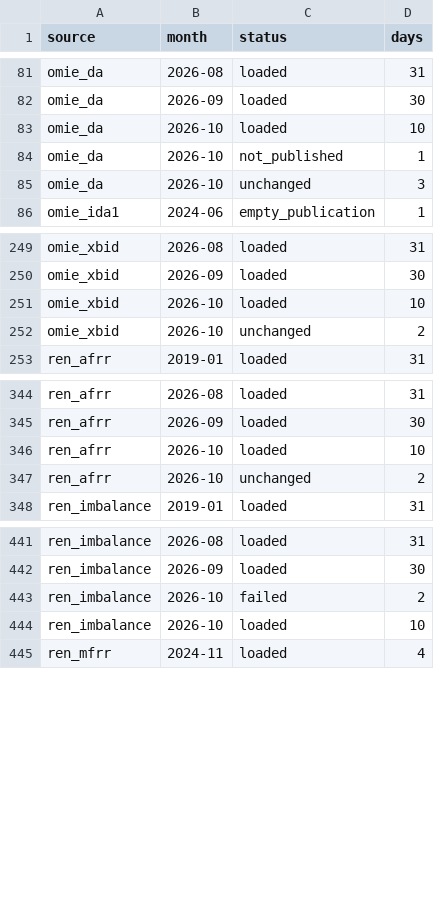
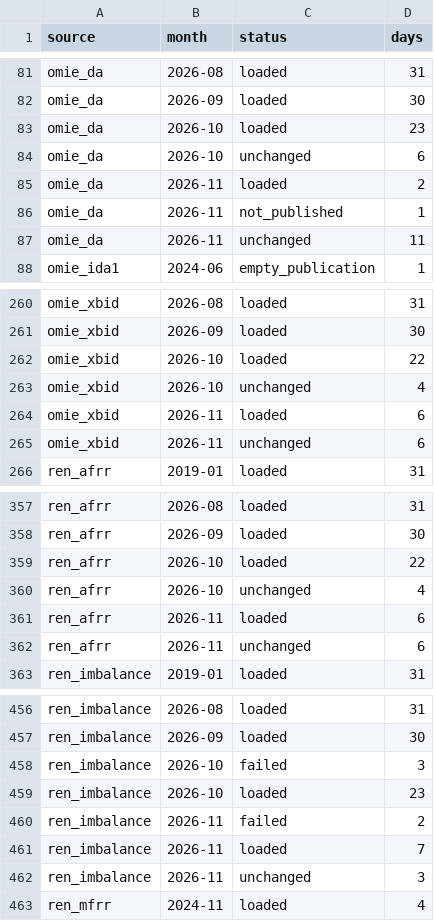
Before and after one commit to Praveen-Energy-Trading/Alqueva-PSP-PV-BESS-24hr-Energy-Trading-DA-IDA-aFRR-mFRR-Optimizer, a CSV file: model_development/data/load_status_monthly.csv, drawn as a sheet; only a part is shown, gaps mark what is left out; the diff covers the shown part only.

```diff
--- a/model_development/data/load_status_monthly.csv
+++ b/model_development/data/load_status_monthly.csv
@@ -82,5 +82,7 @@ omie_da,2026-08,loaded,31
 omie_da,2026-09,loaded,30
-omie_da,2026-10,loaded,10
-omie_da,2026-10,not_published,1
-omie_da,2026-10,unchanged,3
+omie_da,2026-10,loaded,23
+omie_da,2026-10,unchanged,6
+omie_da,2026-11,loaded,2
+omie_da,2026-11,not_published,1
+omie_da,2026-11,unchanged,11
 omie_ida1,2024-06,empty_publication,1
@@ -250,4 +261,6 @@ omie_xbid,2026-08,loaded,31
 omie_xbid,2026-09,loaded,30
-omie_xbid,2026-10,loaded,10
-omie_xbid,2026-10,unchanged,2
+omie_xbid,2026-10,loaded,22
+omie_xbid,2026-10,unchanged,4
+omie_xbid,2026-11,loaded,6
+omie_xbid,2026-11,unchanged,6
 ren_afrr,2019-01,loaded,31
@@ -345,4 +358,6 @@ ren_afrr,2026-08,loaded,31
 ren_afrr,2026-09,loaded,30
-ren_afrr,2026-10,loaded,10
-ren_afrr,2026-10,unchanged,2
+ren_afrr,2026-10,loaded,22
+ren_afrr,2026-10,unchanged,4
+ren_afrr,2026-11,loaded,6
+ren_afrr,2026-11,unchanged,6
 ren_imbalance,2019-01,loaded,31
@@ -442,4 +457,7 @@ ren_imbalance,2026-08,loaded,31
 ren_imbalance,2026-09,loaded,30
-ren_imbalance,2026-10,failed,2
-ren_imbalance,2026-10,loaded,10
+ren_imbalance,2026-10,failed,3
+ren_imbalance,2026-10,loaded,23
+ren_imbalance,2026-11,failed,2
+ren_imbalance,2026-11,loaded,7
+ren_imbalance,2026-11,unchanged,3
 ren_mfrr,2024-11,loaded,4
```
Also changed, not shown: 11 added rows and 12 edited cells elsewhere in this file, model_development/data/curation_summary.csv, model_development/data/price_profile.csv, 11 other files.
